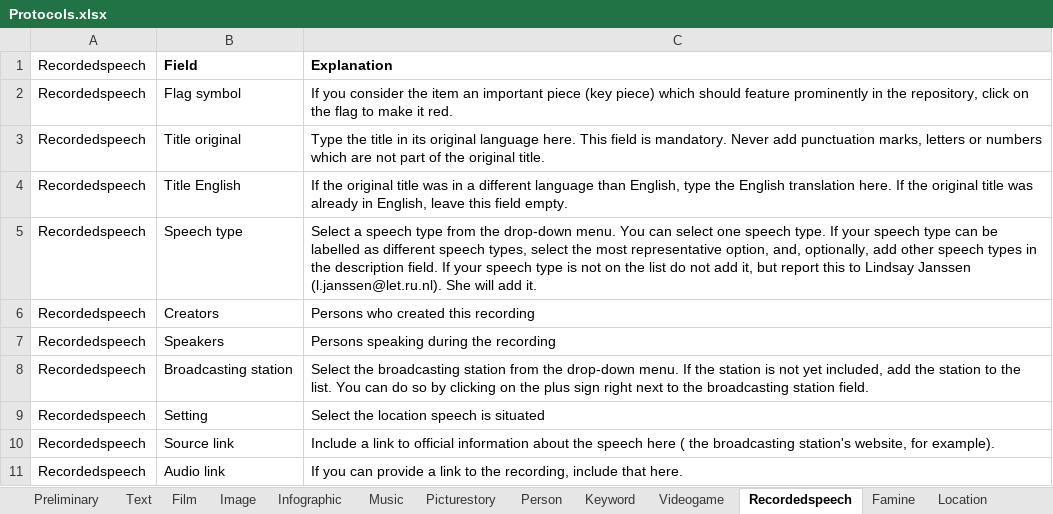
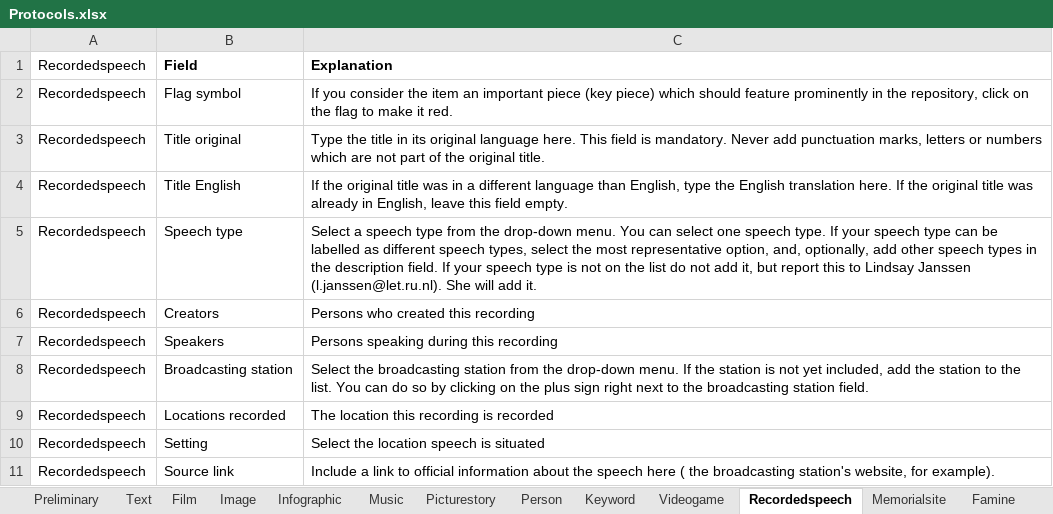
Before and after one commit to martijnbentum/heritages, an Excel workbook: data/Protocols.xlsx, sheet Recordedspeech, drawn as a sheet; only a part is shown; the shorter side is filled out with more unchanged rows; values as stored, in another font and other column widths than the file's, no borders; the diff names each change by its address in the sheet, - before the commit and + after, or states it on an @@ line.

Commit message:
#67 added memorial site form and list view with related model memorial site type

```diff
--- a/data/Protocols.xlsx (sheet Recordedspeech)
+++ b/data/Protocols.xlsx (sheet Recordedspeech)
+sheet tab: Memorialsite
-C7: Persons speaking during the recording
+C7: Persons speaking during this recording
+row 9: Recordedspeech | Locations recorded | The location this recording is recorded
```
Also changed, not shown: 10 other files.
